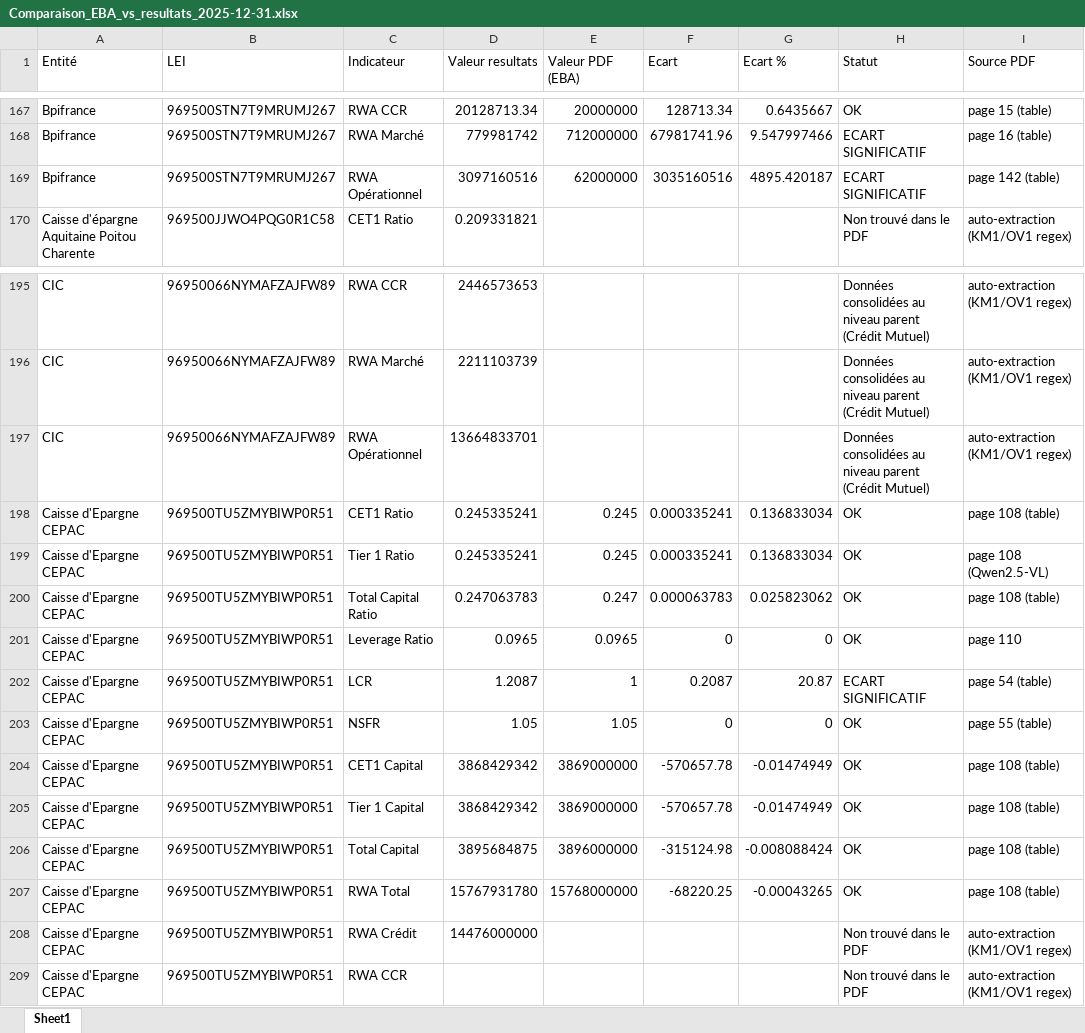
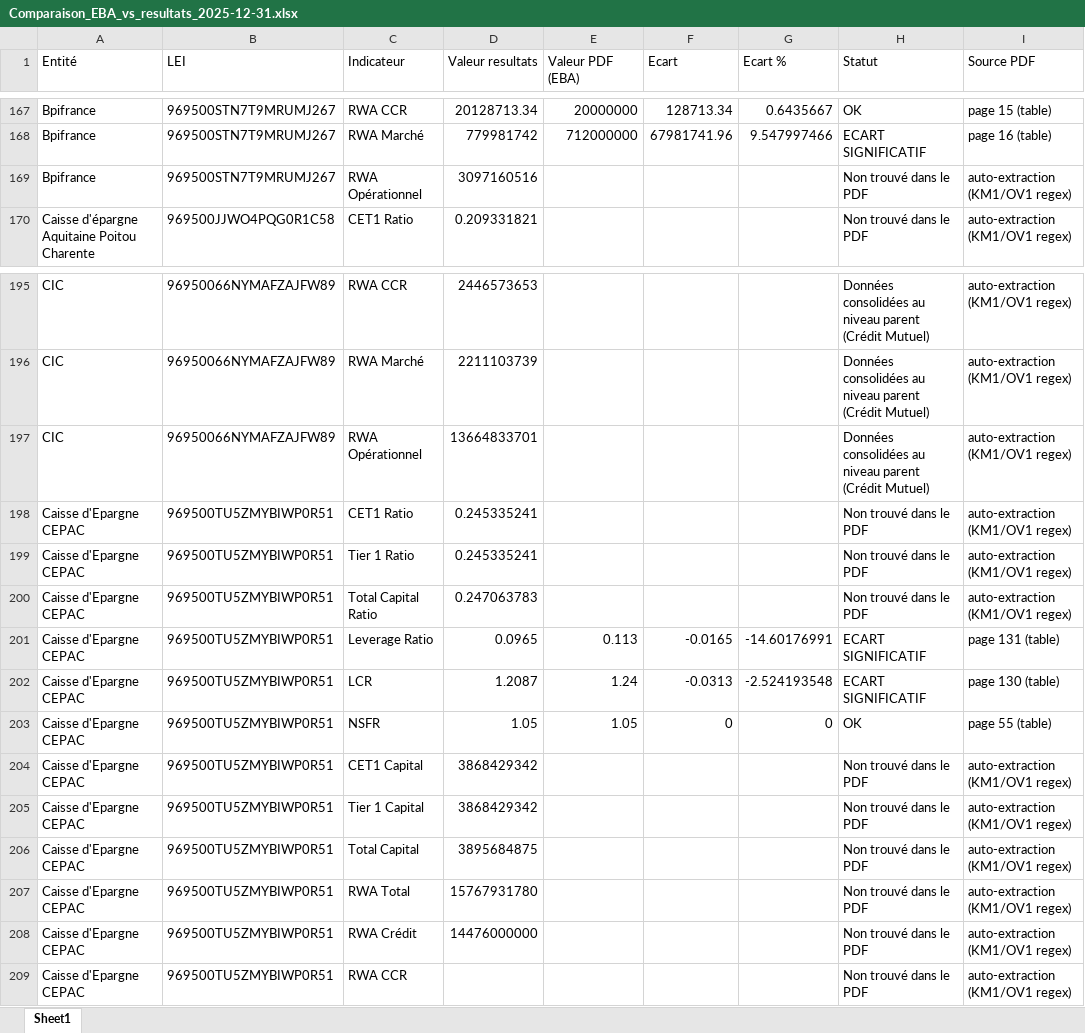
Before and after one commit to SbiaYouness/CSV-V2, an Excel workbook: FichiersClaude/comparaison_EBA/Comparaison_EBA_vs_resultats_2025-12-31.xlsx, sheet Sheet1, drawn as a sheet; only a part is shown, gaps mark what is left out; values as stored, in another font and other column widths than the file's, no borders; the diff covers the shown part only; the diff names each change by its address in the sheet, - before the commit and + after, or states it on an @@ line.

Commit message:
adding api and some changes to extraction

```diff
--- a/FichiersClaude/comparaison_EBA/Comparaison_EBA_vs_resultats_2025-12-31.xlsx (sheet Sheet1)
+++ b/FichiersClaude/comparaison_EBA/Comparaison_EBA_vs_resultats_2025-12-31.xlsx (sheet Sheet1)
-E169 (Valeur PDF (EBA)): 62000000
+E169 (Valeur PDF (EBA)): (empty)
-F169 (Ecart): 3035160516
+F169 (Ecart): (empty)
-G169 (Ecart %): 4895.420187
+G169 (Ecart %): (empty)
-H169 (Statut): ECART SIGNIFICATIF
+H169 (Statut): Non trouvé dans le PDF
-I169 (Source PDF): page 142 (table)
+I169 (Source PDF): auto-extraction (KM1/OV1 regex)
-E198:E199 (Valeur PDF (EBA)): 0.245
+E198:E199 (Valeur PDF (EBA)): (empty)
-F198:F199 (Ecart): 0.000335241
+F198:F199 (Ecart): (empty)
-G198:G199 (Ecart %): 0.136833034
+G198:G199 (Ecart %): (empty)
-H198:H200 (Statut): OK
+H198:H200 (Statut): Non trouvé dans le PDF
-I198 (Source PDF): page 108 (table)
+I198 (Source PDF): auto-extraction (KM1/OV1 regex)
-I199 (Source PDF): page 108 (Qwen2.5-VL)
+I199 (Source PDF): auto-extraction (KM1/OV1 regex)
-E200 (Valeur PDF (EBA)): 0.247
+E200 (Valeur PDF (EBA)): (empty)
-F200 (Ecart): 0.000063783
+F200 (Ecart): (empty)
-G200 (Ecart %): 0.025823062
+G200 (Ecart %): (empty)
-I200 (Source PDF): page 108 (table)
+I200 (Source PDF): auto-extraction (KM1/OV1 regex)
-E201 (Valeur PDF (EBA)): 0.0965
+E201 (Valeur PDF (EBA)): 0.113
-F201 (Ecart): 0
+F201 (Ecart): -0.0165
-G201 (Ecart %): 0
+G201 (Ecart %): -14.60176991
-H201 (Statut): OK
+H201 (Statut): ECART SIGNIFICATIF
-I201 (Source PDF): page 110
+I201 (Source PDF): page 131 (table)
-E202 (Valeur PDF (EBA)): 1
+E202 (Valeur PDF (EBA)): 1.24
-F202 (Ecart): 0.2087
+F202 (Ecart): -0.0313
-G202 (Ecart %): 20.87
+G202 (Ecart %): -2.524193548
-I202 (Source PDF): page 54 (table)
+I202 (Source PDF): page 130 (table)
-E204:E205 (Valeur PDF (EBA)): 3869000000
+E204:E205 (Valeur PDF (EBA)): (empty)
-F204:F205 (Ecart): -570657.78
+F204:F205 (Ecart): (empty)
-G204:G205 (Ecart %): -0.01474949
+G204:G205 (Ecart %): (empty)
-H204:H207 (Statut): OK
+H204:H207 (Statut): Non trouvé dans le PDF
-I204:I207 (Source PDF): page 108 (table)
+I204:I207 (Source PDF): auto-extraction (KM1/OV1 regex)
-E206 (Valeur PDF (EBA)): 3896000000
+E206 (Valeur PDF (EBA)): (empty)
-F206 (Ecart): -315124.98
+F206 (Ecart): (empty)
-G206 (Ecart %): -0.008088424
+G206 (Ecart %): (empty)
-E207 (Valeur PDF (EBA)): 15768000000
+E207 (Valeur PDF (EBA)): (empty)
-F207 (Ecart): -68220.25
+F207 (Ecart): (empty)
-G207 (Ecart %): -0.00043265
+G207 (Ecart %): (empty)
```
Also changed, not shown: 141 edited cells elsewhere in this sheet, 19 other files.
